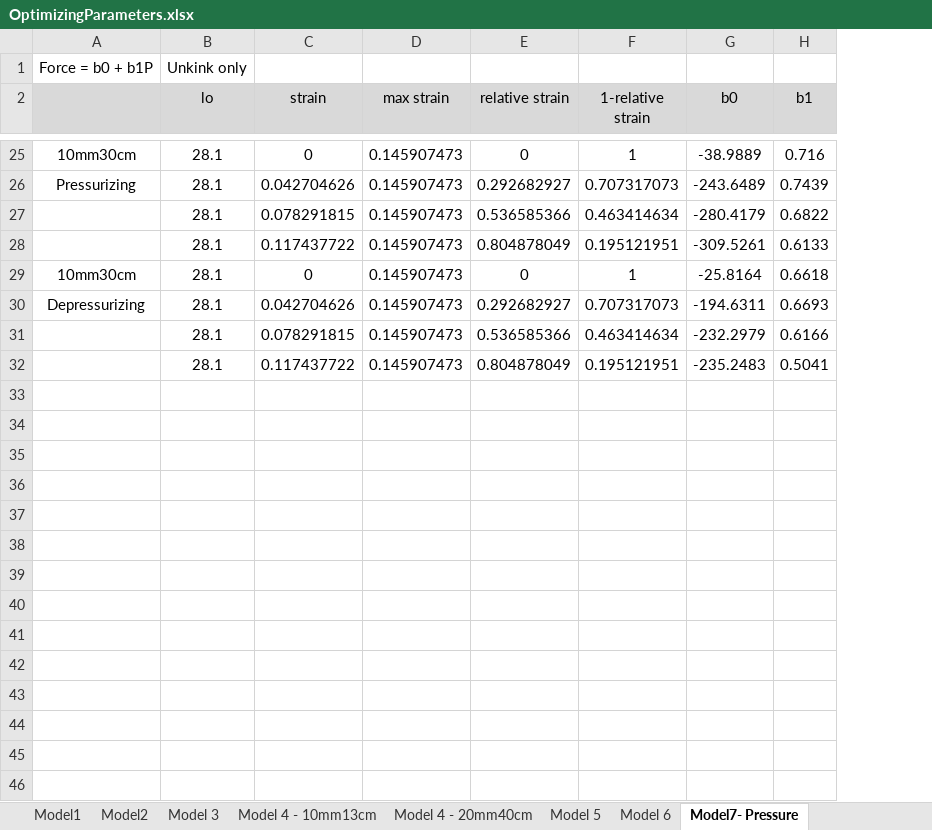
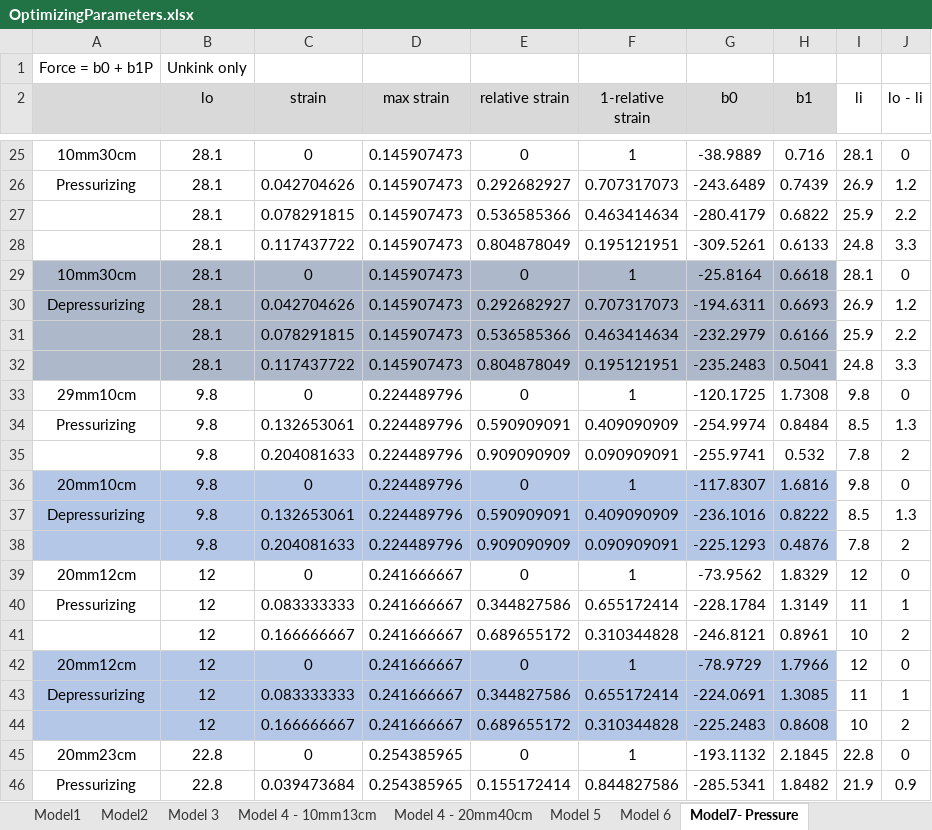
Before and after one commit to Agile-and-Adaptive-Robotics/Muscle_Sensory, an Excel workbook: DataCollection/AllData_raw_csv/OptimizingParameters.xlsx, sheet Model7- Pressure, drawn as a sheet; only a part is shown, gaps mark what is left out; values as stored, in another font and other column widths than the file's, no borders; charts and pictures not drawn; the diff covers the shown part only; the diff names each change by its address in the sheet, - before the commit and + after, or states it on an @@ line.

```diff
--- a/DataCollection/AllData_raw_csv/OptimizingParameters.xlsx (sheet Model7- Pressure)
+++ b/DataCollection/AllData_raw_csv/OptimizingParameters.xlsx (sheet Model7- Pressure)
+column I (li), rows 25-32: 28.1 | 26.9 | 25.9 | 24.8 | 28.1 | 26.9 | 25.9 | 24.8
+column J (lo - li), rows 25-32: 0 | 1.2 | 2.2 | 3.3 | 0 | 1.2 | 2.2 | 3.3
-A29:H32 fill: none
+A29:H32 fill: #ADB9CA
+row 33: 29mm10cm | 9.8 | 0 | 0.224489796 | 0 | 1 | -120.1725 | 1.7308 | 9.8 | 0
+row 34: Pressurizing | 9.8 | 0.132653061 | 0.224489796 | 0.590909091 | 0.409090909 | -254.9974 | 0.8484 | 8.5 | 1.3
+row 35:  | 9.8 | 0.204081633 | 0.224489796 | 0.909090909 | 0.090909091 | -255.9741 | 0.532 | 7.8 | 2
+row 36: 20mm10cm | 9.8 | 0 | 0.224489796 | 0 | 1 | -117.8307 | 1.6816 | 9.8 | 0
+row 37: Depressurizing | 9.8 | 0.132653061 | 0.224489796 | 0.590909091 | 0.409090909 | -236.1016 | 0.8222 | 8.5 | 1.3
+row 38:  | 9.8 | 0.204081633 | 0.224489796 | 0.909090909 | 0.090909091 | -225.1293 | 0.4876 | 7.8 | 2
+row 39: 20mm12cm | 12 | 0 | 0.241666667 | 0 | 1 | -73.9562 | 1.8329 | 12 | 0
+row 40: Pressurizing | 12 | 0.083333333 | 0.241666667 | 0.344827586 | 0.655172414 | -228.1784 | 1.3149 | 11 | 1
+row 41:  | 12 | 0.166666667 | 0.241666667 | 0.689655172 | 0.310344828 | -246.8121 | 0.8961 | 10 | 2
+row 42: 20mm12cm | 12 | 0 | 0.241666667 | 0 | 1 | -78.9729 | 1.7966 | 12 | 0
+row 43: Depressurizing | 12 | 0.083333333 | 0.241666667 | 0.344827586 | 0.655172414 | -224.0691 | 1.3085 | 11 | 1
+row 44:  | 12 | 0.166666667 | 0.241666667 | 0.689655172 | 0.310344828 | -225.2483 | 0.8608 | 10 | 2
+row 45: 20mm23cm | 22.8 | 0 | 0.254385965 | 0 | 1 | -193.1132 | 2.1845 | 22.8 | 0
+row 46: Pressurizing | 22.8 | 0.039473684 | 0.254385965 | 0.155172414 | 0.844827586 | -285.5341 | 1.8482 | 21.9 | 0.9
```
Also changed, not shown: 20 added rows and cell formats elsewhere in this sheet, charts or pictures, DataCollection/BPAparameters_normalized.xlsx, 5 other files.
